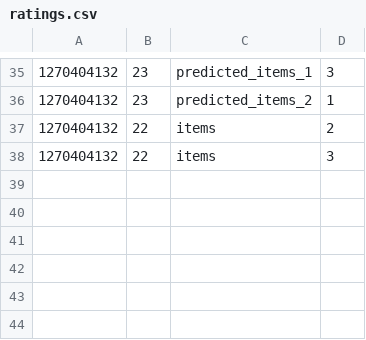
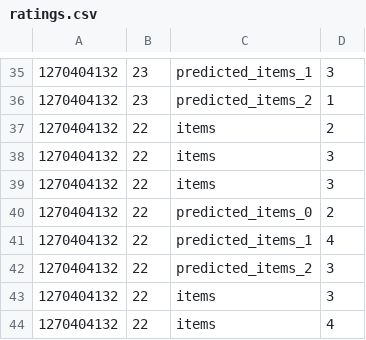
Before and after one commit to YannamYeswanth/UI-for-PageLayout-Rating, a CSV file: layout_project/ratings.csv, drawn as a sheet; only a part is shown, gaps mark what is left out; the diff names each change by its address in the sheet, - before the commit and + after, or states it on an @@ line.

```diff
--- a/layout_project/ratings.csv
+++ b/layout_project/ratings.csv
+row 39: 1270404132 | 22 | items | 3
+row 40: 1270404132 | 22 | predicted_items_0 | 2
+row 41: 1270404132 | 22 | predicted_items_1 | 4
+row 42: 1270404132 | 22 | predicted_items_2 | 3
+row 43: 1270404132 | 22 | items | 3
+row 44: 1270404132 | 22 | items | 4
```
Also changed, not shown: 2 other files.
